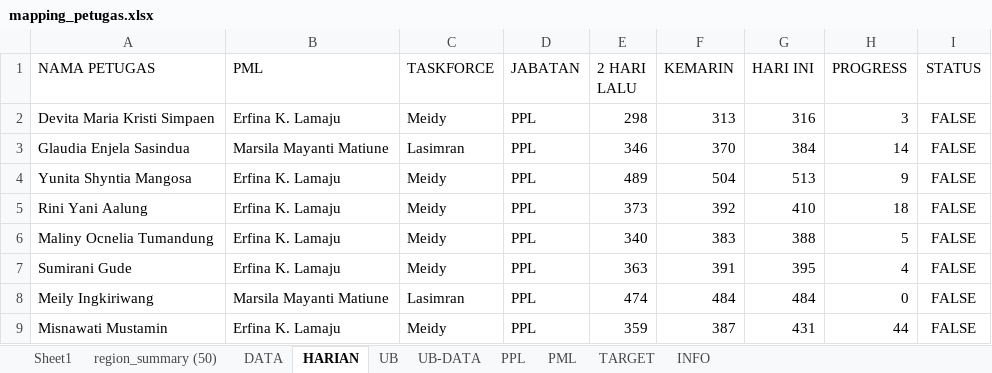
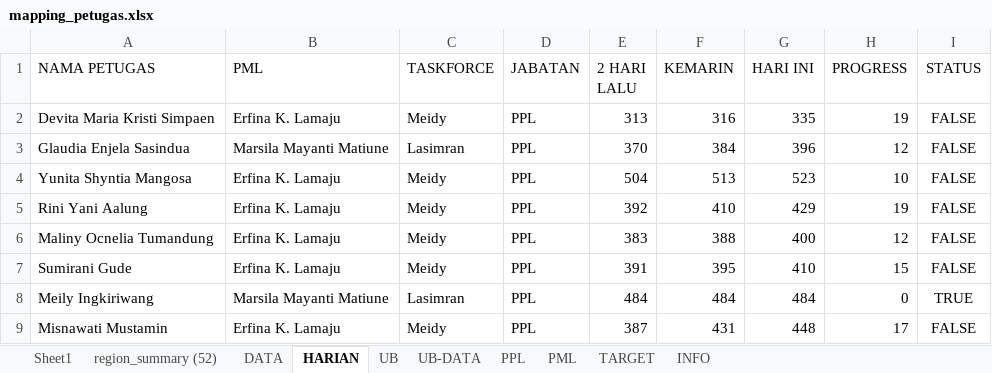
Before and after one commit to gaberielmanalu931/dashboard-petugas, an Excel workbook: mapping_petugas.xlsx, sheet HARIAN, drawn as a sheet; only a part is shown; values as stored, in another font and other column widths than the file's, no borders; the diff covers the shown part only; the diff names each change by its address in the sheet, - before the commit and + after, or states it on an @@ line.

```diff
--- a/mapping_petugas.xlsx (sheet HARIAN)
+++ b/mapping_petugas.xlsx (sheet HARIAN)
-sheet tab: region_summary (50)
+sheet tab: region_summary (52)
-E2 (2 HARI LALU): 298
+E2 (2 HARI LALU): 313
-F2 (KEMARIN): 313
+F2 (KEMARIN): 316
-G2 (HARI INI): 316
+G2 (HARI INI): 335
-H2 (PROGRESS): 3
+H2 (PROGRESS): 19
-E3 (2 HARI LALU): 346
+E3 (2 HARI LALU): 370
-F3 (KEMARIN): 370
+F3 (KEMARIN): 384
-G3 (HARI INI): 384
+G3 (HARI INI): 396
-H3 (PROGRESS): 14
+H3 (PROGRESS): 12
-E4 (2 HARI LALU): 489
+E4 (2 HARI LALU): 504
-F4 (KEMARIN): 504
+F4 (KEMARIN): 513
-G4 (HARI INI): 513
+G4 (HARI INI): 523
-H4 (PROGRESS): 9
+H4 (PROGRESS): 10
-E5 (2 HARI LALU): 373
+E5 (2 HARI LALU): 392
-F5 (KEMARIN): 392
+F5 (KEMARIN): 410
-G5 (HARI INI): 410
+G5 (HARI INI): 429
-H5 (PROGRESS): 18
+H5 (PROGRESS): 19
-E6 (2 HARI LALU): 340
+E6 (2 HARI LALU): 383
-F6 (KEMARIN): 383
+F6 (KEMARIN): 388
-G6 (HARI INI): 388
+G6 (HARI INI): 400
-H6 (PROGRESS): 5
+H6 (PROGRESS): 12
-E7 (2 HARI LALU): 363
+E7 (2 HARI LALU): 391
-F7 (KEMARIN): 391
+F7 (KEMARIN): 395
-G7 (HARI INI): 395
+G7 (HARI INI): 410
-H7 (PROGRESS): 4
+H7 (PROGRESS): 15
-E8 (2 HARI LALU): 474
+E8 (2 HARI LALU): 484
-I8 (STATUS): FALSE
+I8 (STATUS): TRUE
-E9 (2 HARI LALU): 359
+E9 (2 HARI LALU): 387
-F9 (KEMARIN): 387
+F9 (KEMARIN): 431
-G9 (HARI INI): 431
+G9 (HARI INI): 448
-H9 (PROGRESS): 44
+H9 (PROGRESS): 17
```
Also changed, not shown: 3 removed rows and 525 edited cells elsewhere in this sheet, sheet DATA, sheet PPL, sheet PML, sheet INFO, formulas that keep their value.
